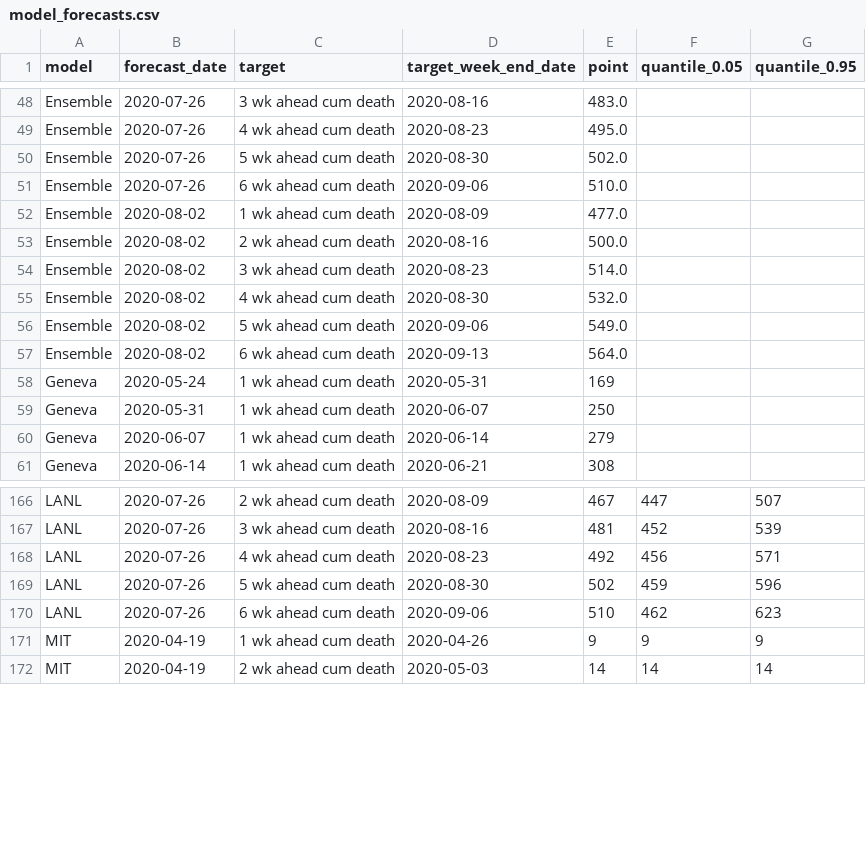
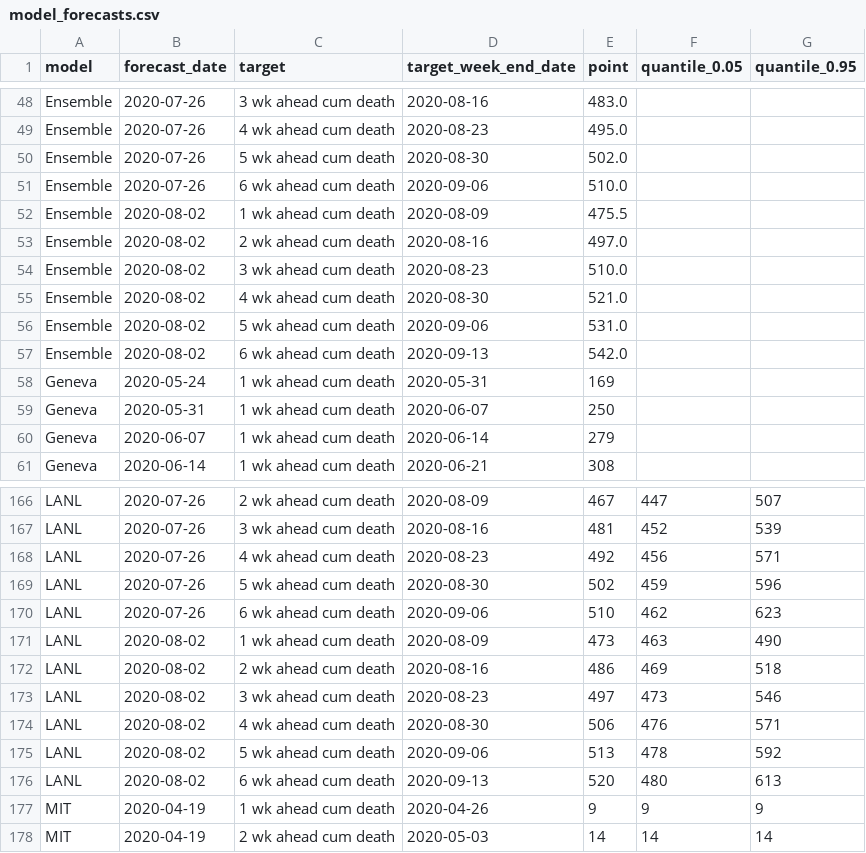
Before and after one commit to nitromannitol/nitromannitol.github.io, a CSV file: cdc_like_kuwait/model_forecasts.csv, drawn as a sheet; only a part is shown, gaps mark what is left out.

```diff
--- a/cdc_like_kuwait/model_forecasts.csv
+++ b/cdc_like_kuwait/model_forecasts.csv
@@ -51,8 +51,8 @@ Ensemble,2020-07-26,5 wk ahead cum death,2020-08-30,502.0,,
 Ensemble,2020-07-26,6 wk ahead cum death,2020-09-06,510.0,,
-Ensemble,2020-08-02,1 wk ahead cum death,2020-08-09,477.0,,
-Ensemble,2020-08-02,2 wk ahead cum death,2020-08-16,500.0,,
-Ensemble,2020-08-02,3 wk ahead cum death,2020-08-23,514.0,,
-Ensemble,2020-08-02,4 wk ahead cum death,2020-08-30,532.0,,
-Ensemble,2020-08-02,5 wk ahead cum death,2020-09-06,549.0,,
-Ensemble,2020-08-02,6 wk ahead cum death,2020-09-13,564.0,,
+Ensemble,2020-08-02,1 wk ahead cum death,2020-08-09,475.5,,
+Ensemble,2020-08-02,2 wk ahead cum death,2020-08-16,497.0,,
+Ensemble,2020-08-02,3 wk ahead cum death,2020-08-23,510.0,,
+Ensemble,2020-08-02,4 wk ahead cum death,2020-08-30,521.0,,
+Ensemble,2020-08-02,5 wk ahead cum death,2020-09-06,531.0,,
+Ensemble,2020-08-02,6 wk ahead cum death,2020-09-13,542.0,,
 Geneva,2020-05-24,1 wk ahead cum death,2020-05-31,169,,
@@ -170,2 +170,8 @@ LANL,2020-07-26,5 wk ahead cum death,2020-08-30,502,459,596
 LANL,2020-07-26,6 wk ahead cum death,2020-09-06,510,462,623
+LANL,2020-08-02,1 wk ahead cum death,2020-08-09,473,463,490
+LANL,2020-08-02,2 wk ahead cum death,2020-08-16,486,469,518
+LANL,2020-08-02,3 wk ahead cum death,2020-08-23,497,473,546
+LANL,2020-08-02,4 wk ahead cum death,2020-08-30,506,476,571
+LANL,2020-08-02,5 wk ahead cum death,2020-09-06,513,478,592
+LANL,2020-08-02,6 wk ahead cum death,2020-09-13,520,480,613
 MIT,2020-04-19,1 wk ahead cum death,2020-04-26,9,9,9
```
Also changed, not shown: 11 other files.
